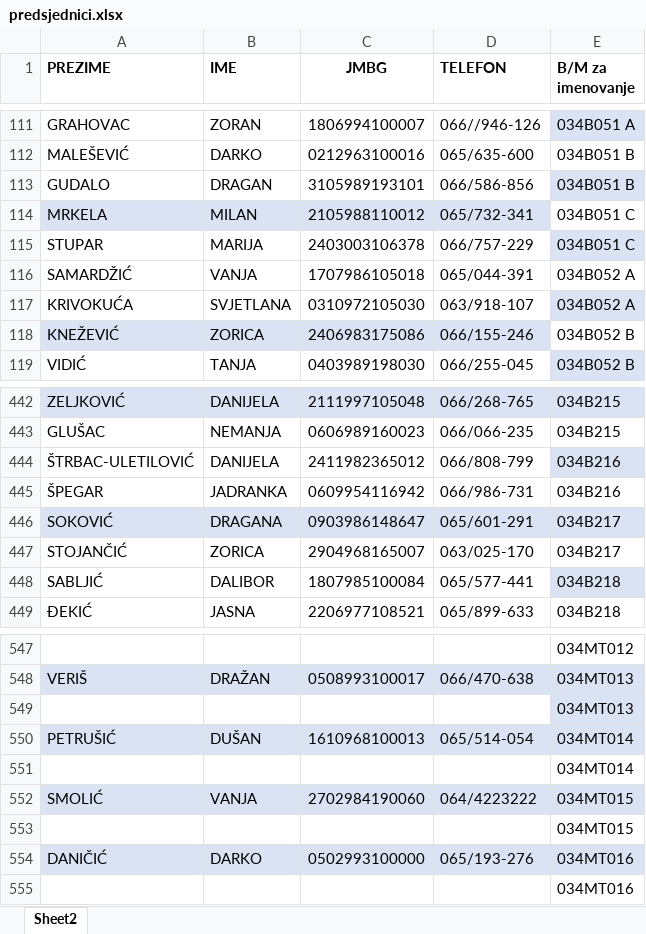
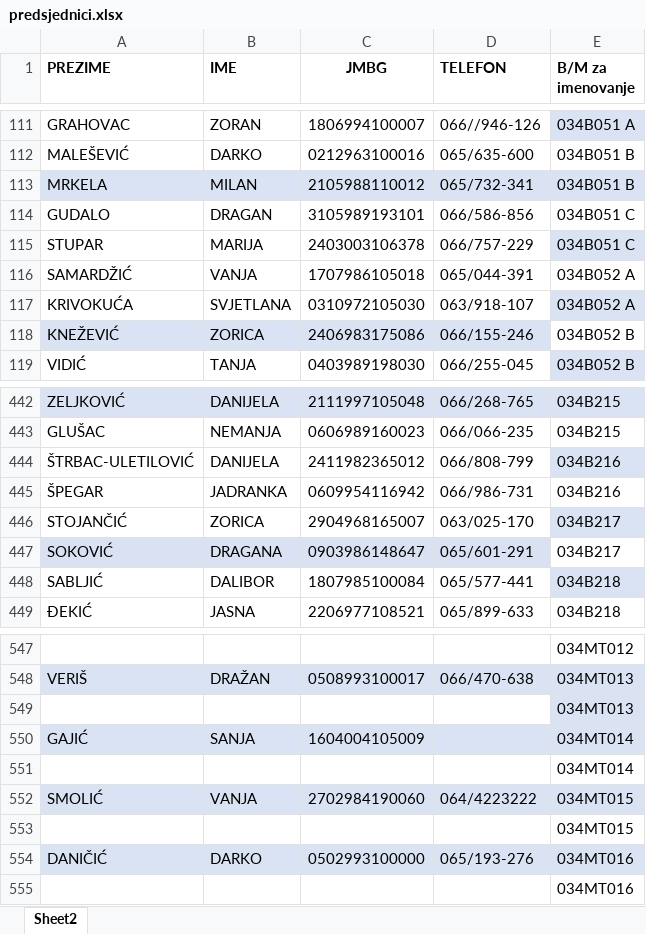
Before and after one commit to vladanmalinic0128/flow-crm-tutorial, an Excel workbook: src/main/resources/documents/predsjednici.xlsx, sheet Sheet2, drawn as a sheet; only a part is shown, gaps mark what is left out; values as stored, in another font and other column widths than the file's, no borders; removed rows and columns are numbered as before the commit, all else as after; the diff names each change by its address in the sheet, - before the commit and + after, or states it on an @@ line.

```diff
--- a/src/main/resources/documents/predsjednici.xlsx (sheet Sheet2)
+++ b/src/main/resources/documents/predsjednici.xlsx (sheet Sheet2)
-row 113: GUDALO | DRAGAN | 3105989193101 | 066/586-856 | 034B051 B
-E113 (B/M za imenovanje): 034B051 C
+E113 (B/M za imenovanje): 034B051 B
-E113 fill: none
+E113 fill: #DAE3F3
+row 114: GUDALO | DRAGAN | 3105989193101 | 066/586-856 | 034B051 C
@@ row 447 moved to row 446: STOJANČIĆ @@
-E447 fill: #DAE3F3
+E447 fill: none
-row 550: PETRUŠIĆ | DUŠAN | 1610968100013 | 065/514-054 | 034MT014
+row 550: GAJIĆ | SANJA | 1604004105009 |  | 034MT014
```
Also changed, not shown: 1 other file.
